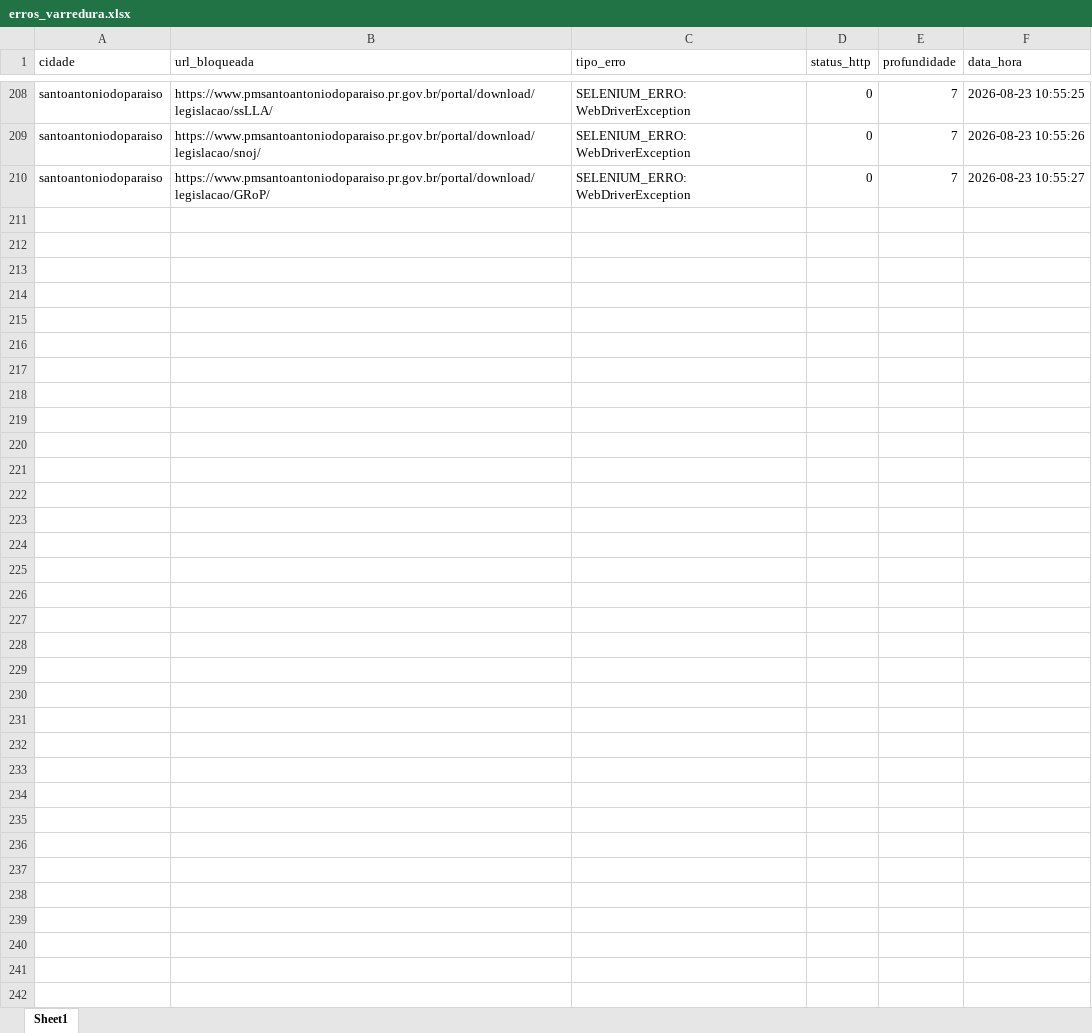
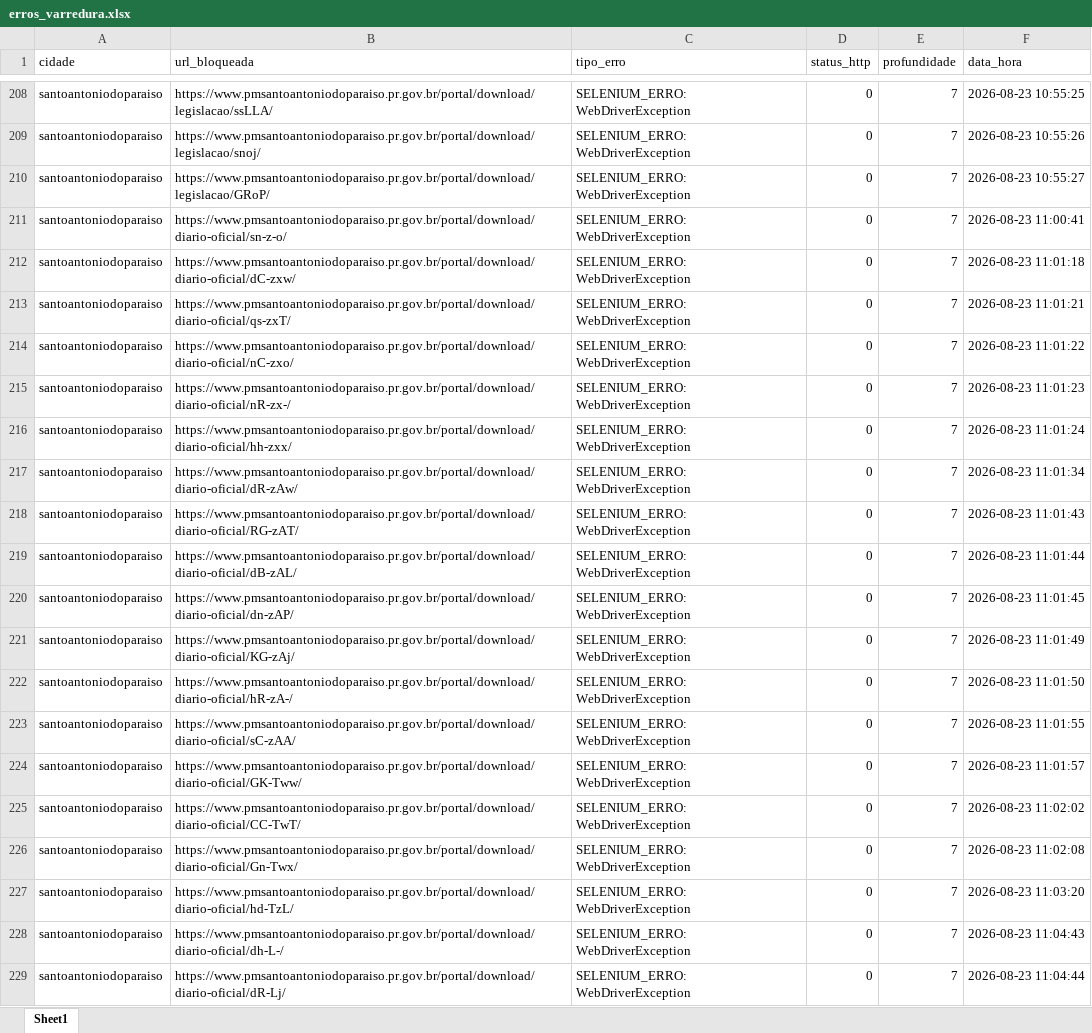
Before and after one commit to ttportela/dados-genero, an Excel workbook: resultados/santoantoniodoparaiso/erros_varredura.xlsx, sheet Sheet1, drawn as a sheet; only a part is shown, gaps mark what is left out; values as stored, in another font and other column widths than the file's, no borders; the diff covers the shown part only; the diff names each change by its address in the sheet, - before the commit and + after, or states it on an @@ line.

```diff
--- a/resultados/santoantoniodoparaiso/erros_varredura.xlsx (sheet Sheet1)
+++ b/resultados/santoantoniodoparaiso/erros_varredura.xlsx (sheet Sheet1)
+row 211: santoantoniodoparaiso | https://www.pmsantoantoniodoparaiso.pr.gov.br/portal/download/diario-oficial/sn-z-o/ | SELENIUM_ERRO: WebDriverException | 0 | 7 | 2026-08-23 11:00:41
+row 212: santoantoniodoparaiso | https://www.pmsantoantoniodoparaiso.pr.gov.br/portal/download/diario-oficial/dC-zxw/ | SELENIUM_ERRO: WebDriverException | 0 | 7 | 2026-08-23 11:01:18
+row 213: santoantoniodoparaiso | https://www.pmsantoantoniodoparaiso.pr.gov.br/portal/download/diario-oficial/qs-zxT/ | SELENIUM_ERRO: WebDriverException | 0 | 7 | 2026-08-23 11:01:21
+row 214: santoantoniodoparaiso | https://www.pmsantoantoniodoparaiso.pr.gov.br/portal/download/diario-oficial/nC-zxo/ | SELENIUM_ERRO: WebDriverException | 0 | 7 | 2026-08-23 11:01:22
+row 215: santoantoniodoparaiso | https://www.pmsantoantoniodoparaiso.pr.gov.br/portal/download/diario-oficial/nR-zx-/ | SELENIUM_ERRO: WebDriverException | 0 | 7 | 2026-08-23 11:01:23
+row 216: santoantoniodoparaiso | https://www.pmsantoantoniodoparaiso.pr.gov.br/portal/download/diario-oficial/hh-zxx/ | SELENIUM_ERRO: WebDriverException | 0 | 7 | 2026-08-23 11:01:24
+row 217: santoantoniodoparaiso | https://www.pmsantoantoniodoparaiso.pr.gov.br/portal/download/diario-oficial/dR-zAw/ | SELENIUM_ERRO: WebDriverException | 0 | 7 | 2026-08-23 11:01:34
+row 218: santoantoniodoparaiso | https://www.pmsantoantoniodoparaiso.pr.gov.br/portal/download/diario-oficial/RG-zAT/ | SELENIUM_ERRO: WebDriverException | 0 | 7 | 2026-08-23 11:01:43
+row 219: santoantoniodoparaiso | https://www.pmsantoantoniodoparaiso.pr.gov.br/portal/download/diario-oficial/dB-zAL/ | SELENIUM_ERRO: WebDriverException | 0 | 7 | 2026-08-23 11:01:44
+row 220: santoantoniodoparaiso | https://www.pmsantoantoniodoparaiso.pr.gov.br/portal/download/diario-oficial/dn-zAP/ | SELENIUM_ERRO: WebDriverException | 0 | 7 | 2026-08-23 11:01:45
+row 221: santoantoniodoparaiso | https://www.pmsantoantoniodoparaiso.pr.gov.br/portal/download/diario-oficial/KG-zAj/ | SELENIUM_ERRO: WebDriverException | 0 | 7 | 2026-08-23 11:01:49
+row 222: santoantoniodoparaiso | https://www.pmsantoantoniodoparaiso.pr.gov.br/portal/download/diario-oficial/hR-zA-/ | SELENIUM_ERRO: WebDriverException | 0 | 7 | 2026-08-23 11:01:50
+row 223: santoantoniodoparaiso | https://www.pmsantoantoniodoparaiso.pr.gov.br/portal/download/diario-oficial/sC-zAA/ | SELENIUM_ERRO: WebDriverException | 0 | 7 | 2026-08-23 11:01:55
+row 224: santoantoniodoparaiso | https://www.pmsantoantoniodoparaiso.pr.gov.br/portal/download/diario-oficial/GK-Tww/ | SELENIUM_ERRO: WebDriverException | 0 | 7 | 2026-08-23 11:01:57
+row 225: santoantoniodoparaiso | https://www.pmsantoantoniodoparaiso.pr.gov.br/portal/download/diario-oficial/CC-TwT/ | SELENIUM_ERRO: WebDriverException | 0 | 7 | 2026-08-23 11:02:02
+row 226: santoantoniodoparaiso | https://www.pmsantoantoniodoparaiso.pr.gov.br/portal/download/diario-oficial/Gn-Twx/ | SELENIUM_ERRO: WebDriverException | 0 | 7 | 2026-08-23 11:02:08
+row 227: santoantoniodoparaiso | https://www.pmsantoantoniodoparaiso.pr.gov.br/portal/download/diario-oficial/hd-TzL/ | SELENIUM_ERRO: WebDriverException | 0 | 7 | 2026-08-23 11:03:20
+row 228: santoantoniodoparaiso | https://www.pmsantoantoniodoparaiso.pr.gov.br/portal/download/diario-oficial/dh-L-/ | SELENIUM_ERRO: WebDriverException | 0 | 7 | 2026-08-23 11:04:43
+row 229: santoantoniodoparaiso | https://www.pmsantoantoniodoparaiso.pr.gov.br/portal/download/diario-oficial/dR-Lj/ | SELENIUM_ERRO: WebDriverException | 0 | 7 | 2026-08-23 11:04:44
```
Also changed, not shown: 272 added rows elsewhere in this sheet, resultados/santoantoniodoparaiso/inventario_externos.xlsx, resultados/santoantoniodoparaiso/inventario_links.xlsx, 22 other files.
